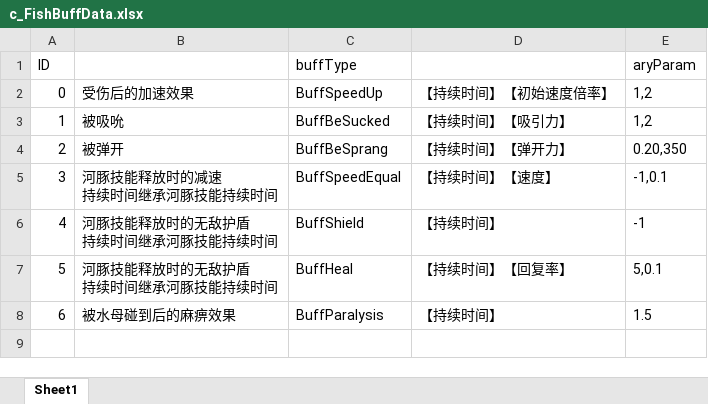
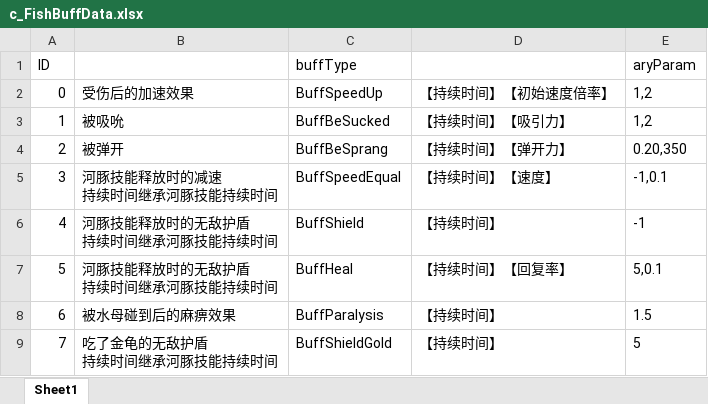
Before and after one commit to ZhangQichao1988/MultiGreedyFish, an Excel workbook: xlsx/c_FishBuffData.xlsx, sheet Sheet1, drawn as a sheet; values as stored, in another font and other column widths than the file's, no borders; ↵ is a line break in a cell; the diff names each change by its address in the sheet, - before the commit and + after, or states it on an @@ line.

```diff
--- a/xlsx/c_FishBuffData.xlsx (sheet Sheet1)
+++ b/xlsx/c_FishBuffData.xlsx (sheet Sheet1)
+row 9: 7 | 吃了金龟的无敌护盾 ↵ 持续时间继承河豚技能持续时间 | BuffShieldGold | 【持续时间】 | 5
```
Also changed, not shown: xlsx/s_EnemyData.xlsx, xlsx/sc_Config.xlsx, 38 other files.
